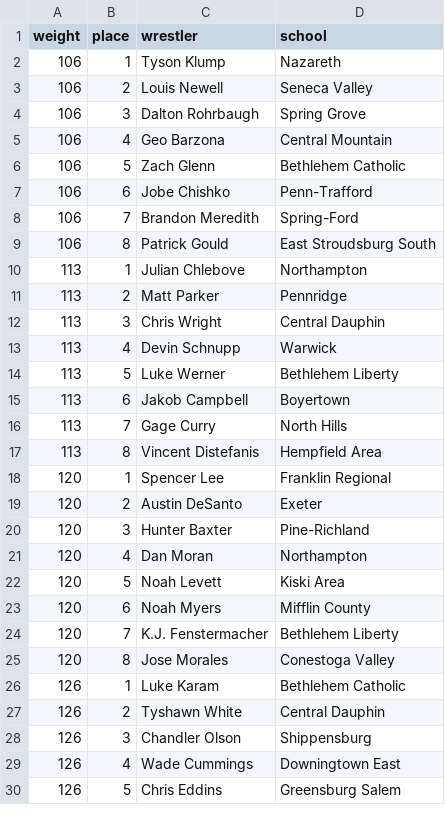
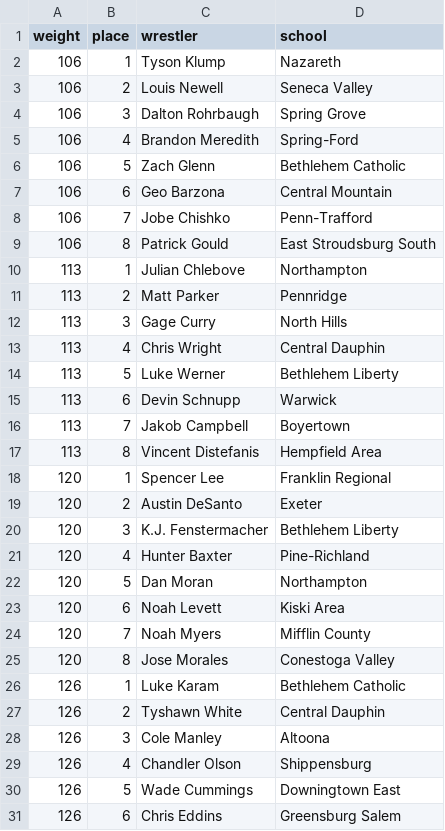
Before and after one commit to brockwilson132/pennsylvania-wrestling-history, a CSV file: data/medals/2016_AAA.csv, drawn as a sheet; only a part is shown; the diff covers the shown part only.

```diff
--- a/data/medals/2016_AAA.csv
+++ b/data/medals/2016_AAA.csv
@@ -4,6 +4,6 @@ weight,place,wrestler,school
 106,3,Dalton Rohrbaugh,Spring Grove
-106,4,Geo Barzona,Central Mountain
+106,4,Brandon Meredith,Spring-Ford
 106,5,Zach Glenn,Bethlehem Catholic
-106,6,Jobe Chishko,Penn-Trafford
-106,7,Brandon Meredith,Spring-Ford
+106,6,Geo Barzona,Central Mountain
+106,7,Jobe Chishko,Penn-Trafford
 106,8,Patrick Gould,East Stroudsburg South
@@ -11,7 +11,7 @@ weight,place,wrestler,school
 113,2,Matt Parker,Pennridge
-113,3,Chris Wright,Central Dauphin
-113,4,Devin Schnupp,Warwick
+113,3,Gage Curry,North Hills
+113,4,Chris Wright,Central Dauphin
 113,5,Luke Werner,Bethlehem Liberty
-113,6,Jakob Campbell,Boyertown
-113,7,Gage Curry,North Hills
+113,6,Devin Schnupp,Warwick
+113,7,Jakob Campbell,Boyertown
 113,8,Vincent Distefanis,Hempfield Area
@@ -19,7 +19,7 @@ weight,place,wrestler,school
 120,2,Austin DeSanto,Exeter
-120,3,Hunter Baxter,Pine-Richland
-120,4,Dan Moran,Northampton
-120,5,Noah Levett,Kiski Area
-120,6,Noah Myers,Mifflin County
-120,7,K.J. Fenstermacher,Bethlehem Liberty
+120,3,K.J. Fenstermacher,Bethlehem Liberty
+120,4,Hunter Baxter,Pine-Richland
+120,5,Dan Moran,Northampton
+120,6,Noah Levett,Kiski Area
+120,7,Noah Myers,Mifflin County
 120,8,Jose Morales,Conestoga Valley
@@ -27,4 +27,5 @@ weight,place,wrestler,school
 126,2,Tyshawn White,Central Dauphin
-126,3,Chandler Olson,Shippensburg
-126,4,Wade Cummings,Downingtown East
-126,5,Chris Eddins,Greensburg Salem
+126,3,Cole Manley,Altoona
+126,4,Chandler Olson,Shippensburg
+126,5,Wade Cummings,Downingtown East
+126,6,Chris Eddins,Greensburg Salem
```
Also changed, not shown: 12 added rows, 13 removed rows and 35 edited cells elsewhere in this file, data/medals/2015_AAA.csv, data/medals/2017_AA.csv, 24 other files.
